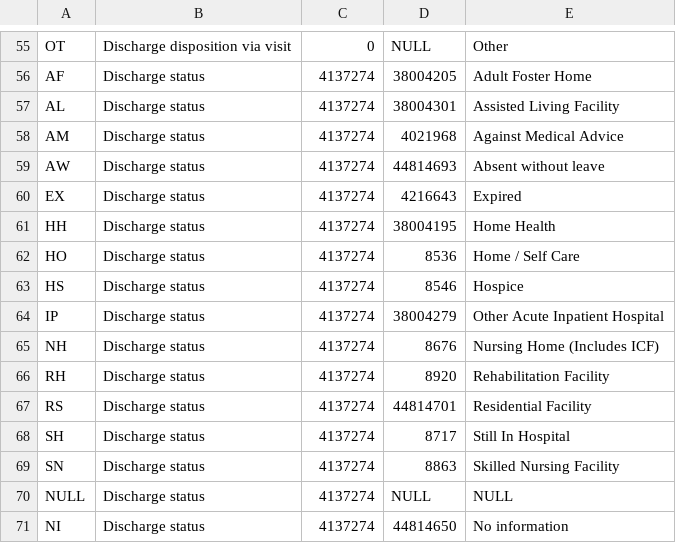
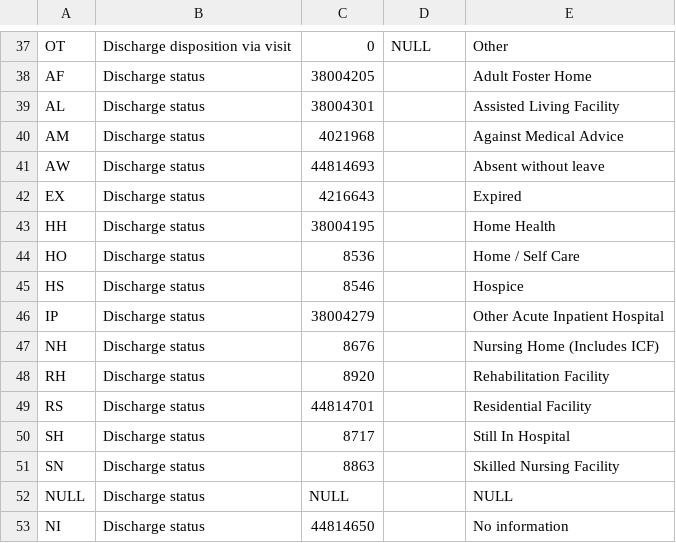
Before and after one commit to PEDSnet/pedsnetcdm_to_pcornetcdm, a CSV file: v2.6_to_3.1/transform_map/concept_map/concept_map.csv, drawn as a sheet; only a part is shown, gaps mark what is left out; addresses are those after the commit; the diff covers the shown part only; the diff names each change by its address in the sheet, - before the commit and + after, or states it on an @@ line.

Commit message:
updates concept_map.csv
fix#258
following things were modified
 add header name
 update map for 'admitting source' , replace source_concept_id with value_as_concept_id and default value_as_concept_id to NULL
 drop lines 37-55
 update map for 'discharge status' , replace source_concept_id with value_as_concept_id and default value_as_concept_id to NULL

```diff
--- a/v2.6_to_3.1/transform_map/concept_map/concept_map.csv
+++ b/v2.6_to_3.1/transform_map/concept_map/concept_map.csv
-C38: 4137274
+C38: 38004205
-D38: 38004205
+D38: (empty)
-C39: 4137274
+C39: 38004301
-D39: 38004301
+D39: (empty)
-C40: 4137274
+C40: 4021968
-D40: 4021968
+D40: (empty)
-C41: 4137274
+C41: 44814693
-D41: 44814693
+D41: (empty)
-C42: 4137274
+C42: 4216643
-D42: 4216643
+D42: (empty)
-C43: 4137274
+C43: 38004195
-D43: 38004195
+D43: (empty)
-C44: 4137274
+C44: 8536
-D44: 8536
+D44: (empty)
-C45: 4137274
+C45: 8546
-D45: 8546
+D45: (empty)
-C46: 4137274
+C46: 38004279
-D46: 38004279
+D46: (empty)
-C47: 4137274
+C47: 8676
-D47: 8676
+D47: (empty)
-C48: 4137274
+C48: 8920
-D48: 8920
+D48: (empty)
-C49: 4137274
+C49: 44814701
-D49: 44814701
+D49: (empty)
-C50: 4137274
+C50: 8717
-D50: 8717
+D50: (empty)
-C51: 4137274
+C51: 8863
-D51: 8863
+D51: (empty)
-C52: 4137274
+C52: NULL
-D52: NULL
+D52: (empty)
-C53: 4137274
+C53: 44814650
-D53: 44814650
+D53: (empty)
```
Also changed, not shown: 1 added row, 19 removed rows and 37 edited cells elsewhere in this file.
